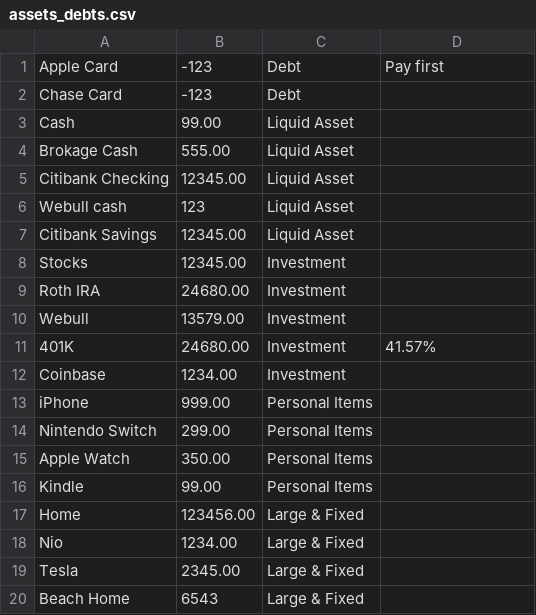
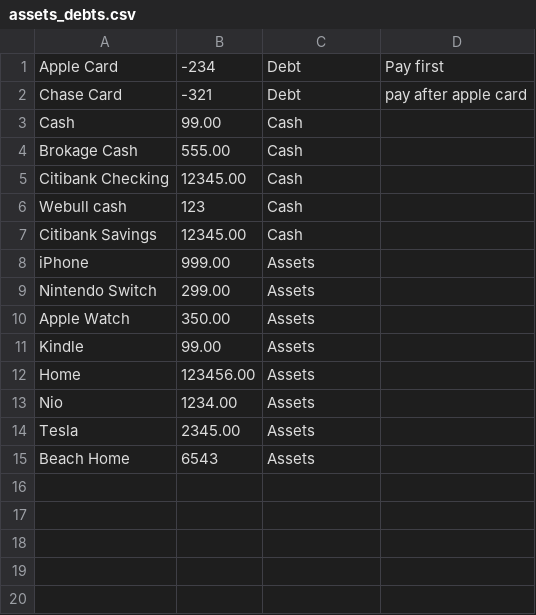
Before and after one commit to wenbinwu85/personal-finance-tracker, a CSV file: data/assets_debts.csv, drawn as a sheet.

```diff
--- a/data/assets_debts.csv
+++ b/data/assets_debts.csv
@@ -1,20 +1,15 @@
-Apple Card,-123,Debt,Pay first
-Chase Card,-123,Debt,
-Cash,99.00,Liquid Asset,
-Brokage Cash,555.00,Liquid Asset,
-Citibank Checking,12345.00,Liquid Asset,
-Webull cash,123,Liquid Asset,
-Citibank Savings,12345.00,Liquid Asset,
-Stocks,12345.00,Investment,
-Roth IRA,24680.00,Investment,
-Webull,13579.00,Investment,
-401K,24680.00,Investment,41.57%
-Coinbase,1234.00,Investment,
-iPhone,999.00,Personal Items,
-Nintendo Switch,299.00,Personal Items,
-Apple Watch,350.00,Personal Items,
-Kindle,99.00,Personal Items,
-Home,123456.00,Large & Fixed,
-Nio,1234.00,Large & Fixed,
-Tesla,2345.00,Large & Fixed,
-Beach Home,6543,Large & Fixed,
+Apple Card,-234,Debt,Pay first
+Chase Card,-321,Debt,pay after apple card
+Cash,99.00,Cash,
+Brokage Cash,555.00,Cash,
+Citibank Checking,12345.00,Cash,
+Webull cash,123,Cash,
+Citibank Savings,12345.00,Cash,
+iPhone,999.00,Assets,
+Nintendo Switch,299.00,Assets,
+Apple Watch,350.00,Assets,
+Kindle,99.00,Assets,
+Home,123456.00,Assets,
+Nio,1234.00,Assets,
+Tesla,2345.00,Assets,
+Beach Home,6543,Assets,
```
Also changed, not shown: data/metrics.csv, 5 other files.
